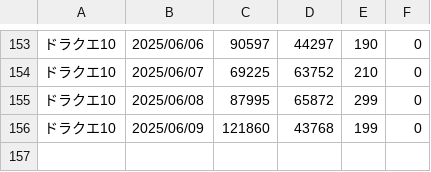
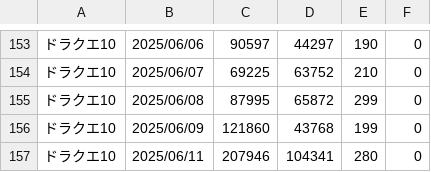
Before and after one commit to iwakiridrcm/youtube-find, a CSV file: dq10/dq10.csv, drawn as a sheet; only a part is shown, gaps mark what is left out.

```diff
--- a/dq10/dq10.csv
+++ b/dq10/dq10.csv
@@ -156 +156,2 @@
 ドラクエ10,2025/06/09,121860,43768,199,0
+ドラクエ10,2025/06/11,207946,104341,280,0
```
Also changed, not shown: gakumasu/gakumasu.csv, ggeneration/ggeneration.csv, 13 other files.
